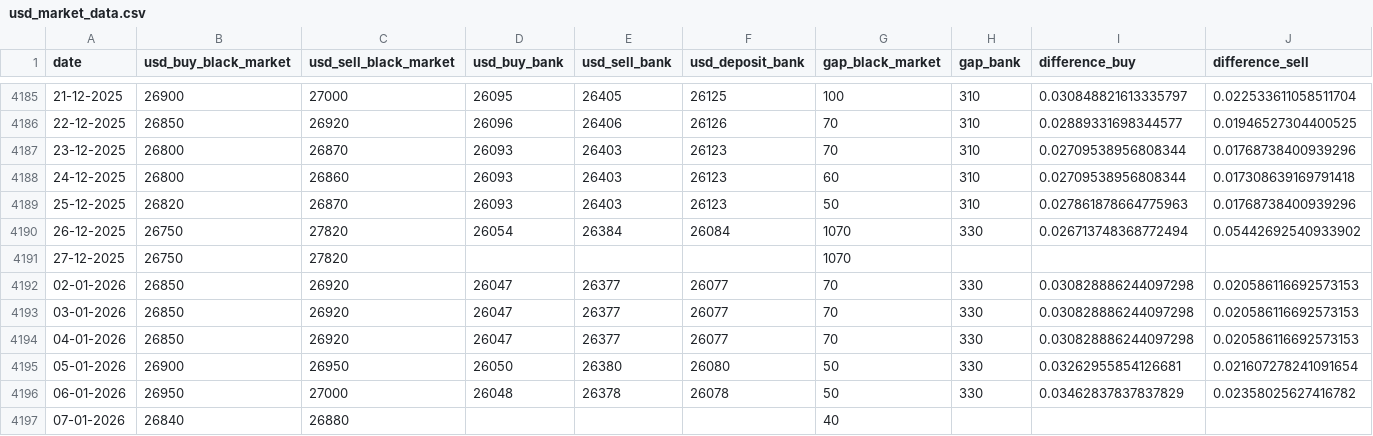
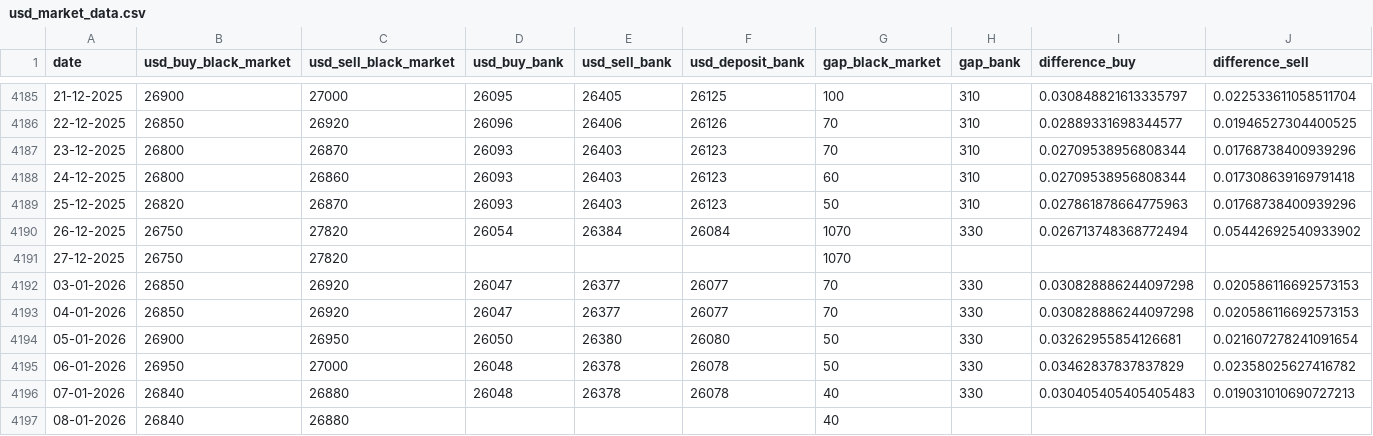
Before and after one commit to leeboo1993/cafef_data_github, a CSV file: usd_black_market/usd_market_data.csv, drawn as a sheet; only a part is shown, gaps mark what is left out.

```diff
--- a/usd_black_market/usd_market_data.csv
+++ b/usd_black_market/usd_market_data.csv
@@ -4191,3 +4191,2 @@ date,usd_buy_black_market,usd_sell_black_market,usd_buy_bank,usd_sell_bank,usd_d
 27-12-2025,26750,27820,,,,1070,,,
-02-01-2026,26850,26920,26047,26377,26077,70,330,0.030828886244097298,0.020586116692573153
 03-01-2026,26850,26920,26047,26377,26077,70,330,0.030828886244097298,0.020586116692573153
@@ -4196,2 +4195,3 @@ date,usd_buy_black_market,usd_sell_black_market,usd_buy_bank,usd_sell_bank,usd_d
 06-01-2026,26950,27000,26048,26378,26078,50,330,0.03462837837837829,0.02358025627416782
-07-01-2026,26840,26880,,,,40,,,
+07-01-2026,26840,26880,26048,26378,26078,40,330,0.030405405405405483,0.019031010690727213
+08-01-2026,26840,26880,,,,40,,,
```
Also changed, not shown: 1 other file.
